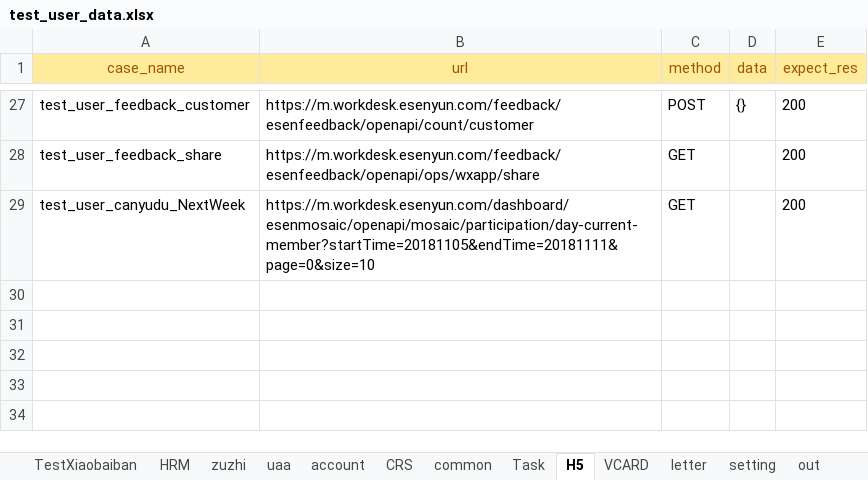
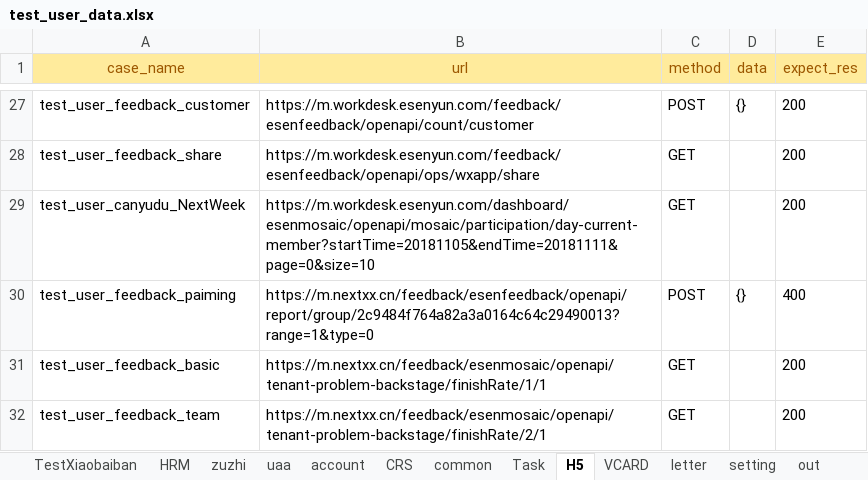
Before and after one commit to caoruihua/jiekou_yituanma, an Excel workbook: data/test_user_data.xlsx, sheet H5, drawn as a sheet; only a part is shown, gaps mark what is left out; values as stored, in another font and other column widths than the file's, no borders; the diff names each change by its address in the sheet, - before the commit and + after, or states it on an @@ line.

```diff
--- a/data/test_user_data.xlsx (sheet H5)
+++ b/data/test_user_data.xlsx (sheet H5)
+row 30: test_user_feedback_paiming | https://m.nextxx.cn/feedback/esenfeedback/openapi/report/group/2c9484f764a82a3a0164c64c29490013?range=1&type=0 | POST | {} | 400
+row 31: test_user_feedback_basic | https://m.nextxx.cn/feedback/esenmosaic/openapi/tenant-problem-backstage/finishRate/1/1 | GET |  | 200
+row 32: test_user_feedback_team | https://m.nextxx.cn/feedback/esenmosaic/openapi/tenant-problem-backstage/finishRate/2/1 | GET |  | 200
```
Also changed, not shown: 2 other files.
